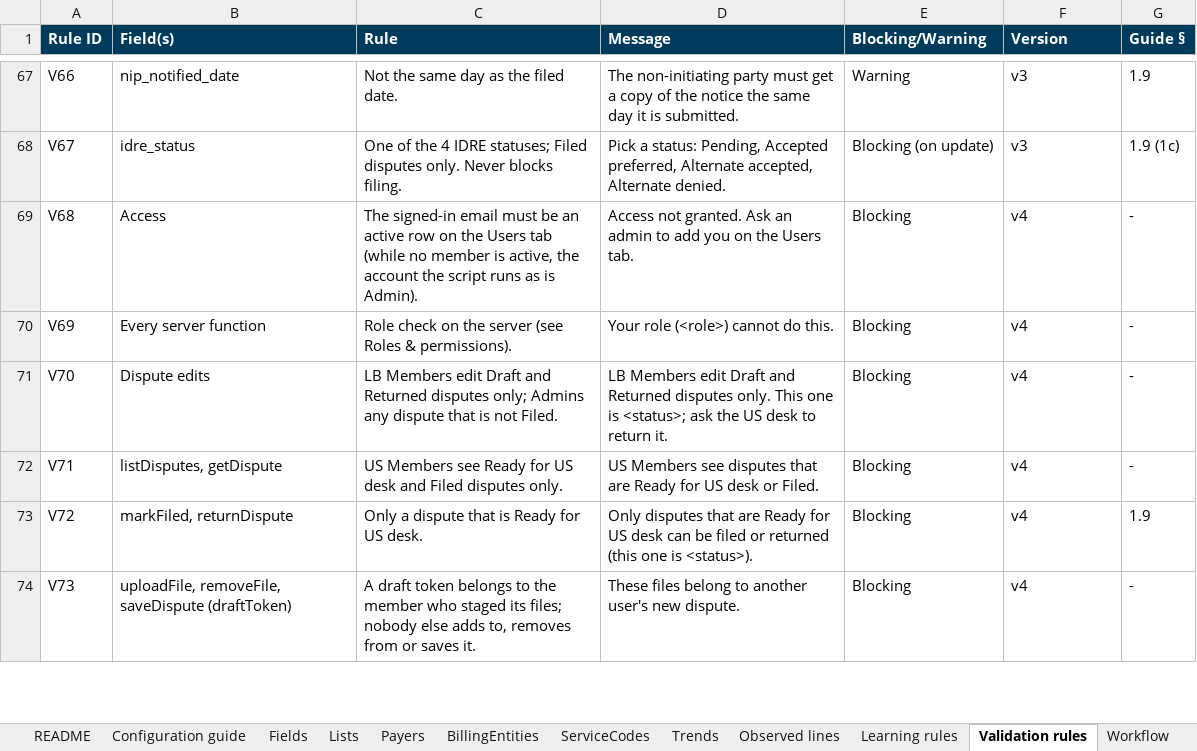
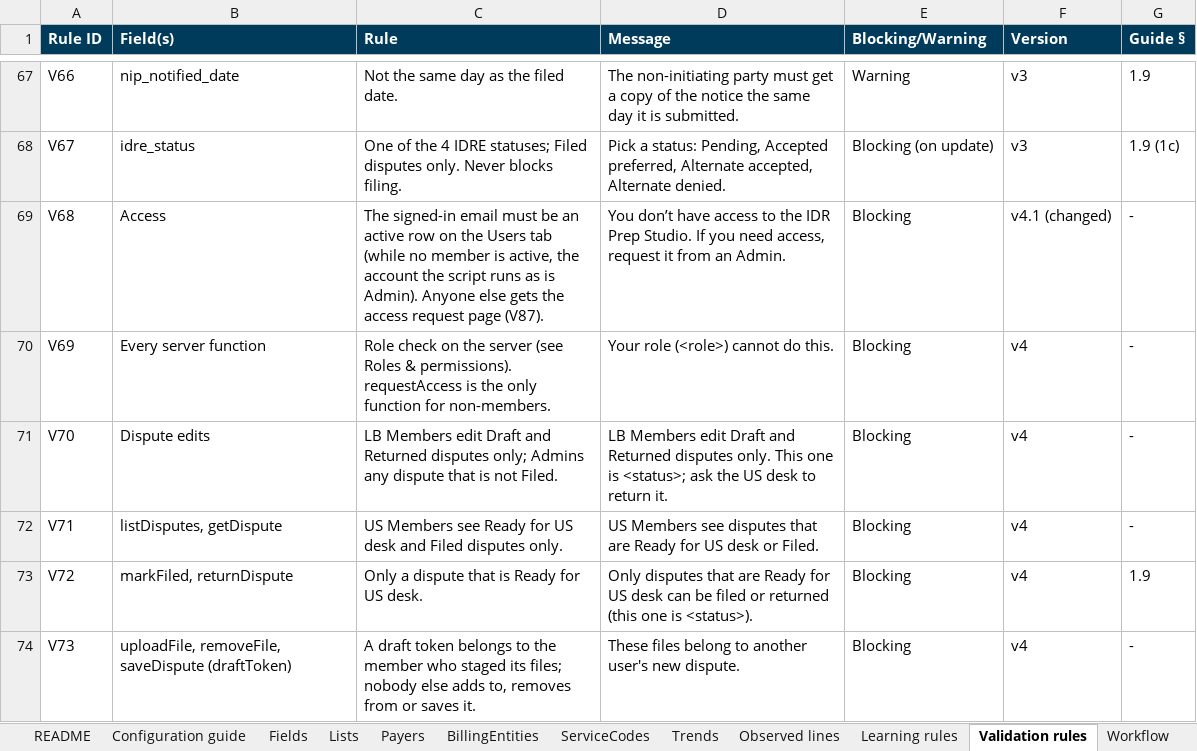
Before and after one commit to Crypto961/MissionLink, an Excel workbook: oon-operating-model/IDR-Prep-Studio-v4-Build/02-IT-Build-Spec/IDR-Prep-Studio-Build-Spec.xlsx, sheet Validation rules, drawn as a sheet; only a part is shown, gaps mark what is left out; values as stored, in another font and other column widths than the file's, no borders; charts and pictures not drawn; the diff covers the shown part only; the diff names each change by its address in the sheet, - before the commit and + after, or states it on an @@ line.

```diff
--- a/oon-operating-model/IDR-Prep-Studio-v4-Build/02-IT-Build-Spec/IDR-Prep-Studio-Build-Spec.xlsx (sheet Validation rules)
+++ b/oon-operating-model/IDR-Prep-Studio-v4-Build/02-IT-Build-Spec/IDR-Prep-Studio-Build-Spec.xlsx (sheet Validation rules)
-C69 (Rule): …is Admin).
+C69 (Rule): …is Admin). Anyone else gets the access request page (V87).
-D69 (Message): Access not granted. Ask an admin to add you on the Users tab.
+D69 (Message): You don’t have access to the IDR Prep Studio. If you need access, request it from an Admin.
-F69 (Version): v4
+F69 (Version): v4.1 (changed)
-C70 (Rule): …& permissions).
+C70 (Rule): …& permissions). requestAccess is the only function for non-members.
```
Also changed, not shown: 7 added rows and 4 edited cells elsewhere in this sheet, sheet BillingEntities, sheet API, sheet Data model, sheet Configuration guide, sheet Workflow, sheet Backlog, 8 more sheets, 3 other files.
